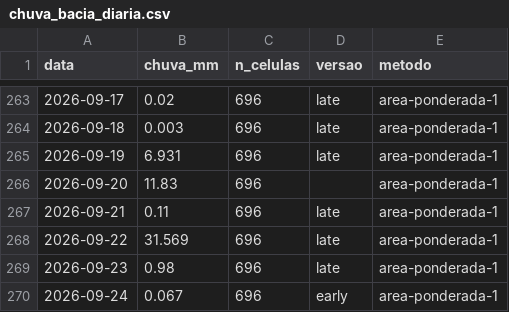
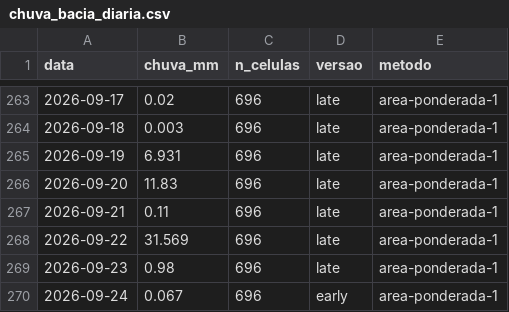
Before and after one commit to dlpena/iguacu-painel, a CSV file: dados/merge/chuva_bacia_diaria.csv, drawn as a sheet; only a part is shown, gaps mark what is left out.

```diff
--- a/dados/merge/chuva_bacia_diaria.csv
+++ b/dados/merge/chuva_bacia_diaria.csv
@@ -265,3 +265,3 @@ data,chuva_mm,n_celulas,versao,metodo
 2026-09-19,6.931,696,late,area-ponderada-1
-2026-09-20,11.83,696,,area-ponderada-1
+2026-09-20,11.83,696,late,area-ponderada-1
 2026-09-21,0.11,696,late,area-ponderada-1
```
Also changed, not shown: 41 other files.
